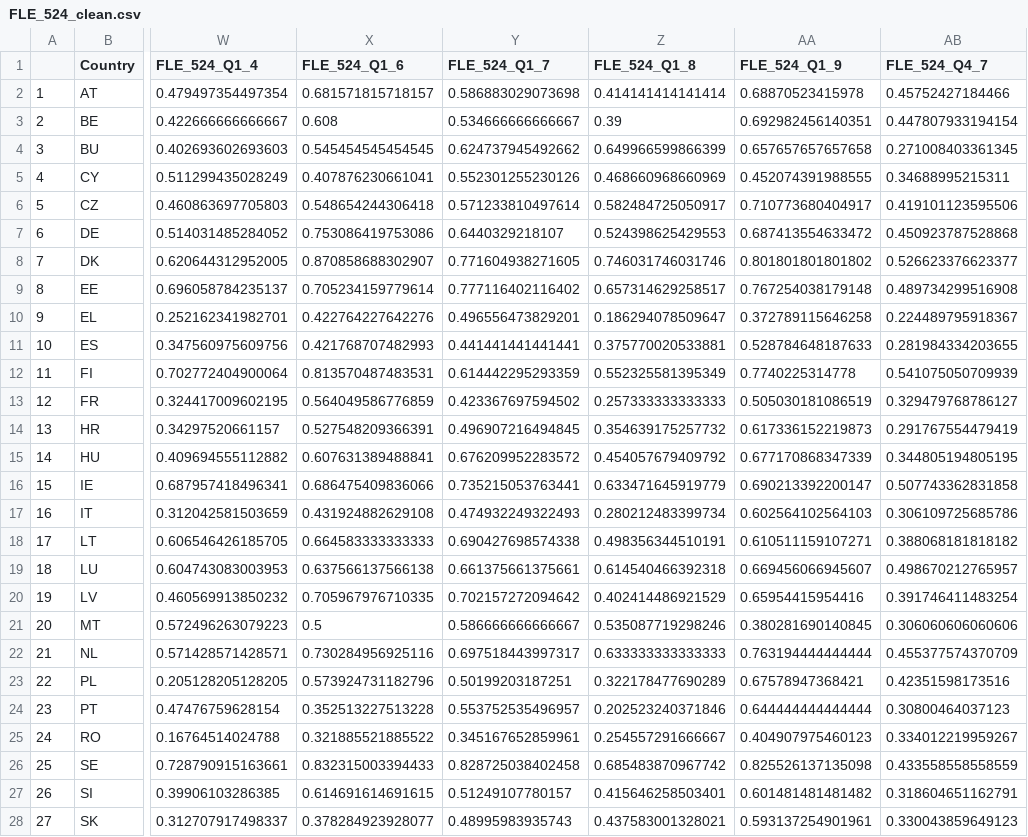
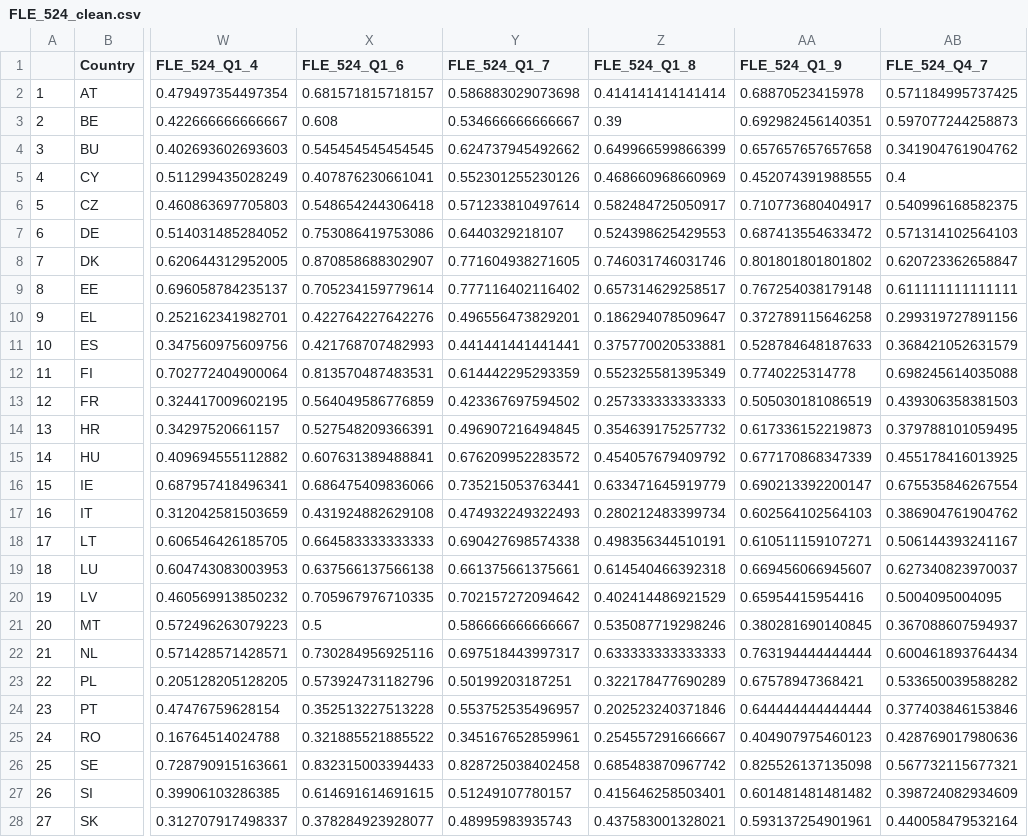
Before and after one commit to ctoruno/eu-data-validation, a CSV file: TPS/Cleaning/FLE_524/FLE_524_clean.csv, drawn as a sheet; only a part is shown, gaps mark what is left out; the diff names each change by its address in the sheet, - before the commit and + after, or states it on an @@ line.

```diff
--- a/TPS/Cleaning/FLE_524/FLE_524_clean.csv
+++ b/TPS/Cleaning/FLE_524/FLE_524_clean.csv
-AB2 (FLE_524_Q4_7): 0.45752427184466
+AB2 (FLE_524_Q4_7): 0.571184995737425
-AB3 (FLE_524_Q4_7): 0.447807933194154
+AB3 (FLE_524_Q4_7): 0.597077244258873
-AB4 (FLE_524_Q4_7): 0.271008403361345
+AB4 (FLE_524_Q4_7): 0.341904761904762
-AB5 (FLE_524_Q4_7): 0.34688995215311
+AB5 (FLE_524_Q4_7): 0.4
-AB6 (FLE_524_Q4_7): 0.419101123595506
+AB6 (FLE_524_Q4_7): 0.540996168582375
-AB7 (FLE_524_Q4_7): 0.450923787528868
+AB7 (FLE_524_Q4_7): 0.571314102564103
-AB8 (FLE_524_Q4_7): 0.526623376623377
+AB8 (FLE_524_Q4_7): 0.620723362658847
-AB9 (FLE_524_Q4_7): 0.489734299516908
+AB9 (FLE_524_Q4_7): 0.611111111111111
-AB10 (FLE_524_Q4_7): 0.224489795918367
+AB10 (FLE_524_Q4_7): 0.299319727891156
-AB11 (FLE_524_Q4_7): 0.281984334203655
+AB11 (FLE_524_Q4_7): 0.368421052631579
-AB12 (FLE_524_Q4_7): 0.541075050709939
+AB12 (FLE_524_Q4_7): 0.698245614035088
-AB13 (FLE_524_Q4_7): 0.329479768786127
+AB13 (FLE_524_Q4_7): 0.439306358381503
-AB14 (FLE_524_Q4_7): 0.291767554479419
+AB14 (FLE_524_Q4_7): 0.379788101059495
-AB15 (FLE_524_Q4_7): 0.344805194805195
+AB15 (FLE_524_Q4_7): 0.455178416013925
-AB16 (FLE_524_Q4_7): 0.507743362831858
+AB16 (FLE_524_Q4_7): 0.675535846267554
-AB17 (FLE_524_Q4_7): 0.306109725685786
+AB17 (FLE_524_Q4_7): 0.386904761904762
-AB18 (FLE_524_Q4_7): 0.388068181818182
+AB18 (FLE_524_Q4_7): 0.506144393241167
-AB19 (FLE_524_Q4_7): 0.498670212765957
+AB19 (FLE_524_Q4_7): 0.627340823970037
-AB20 (FLE_524_Q4_7): 0.391746411483254
+AB20 (FLE_524_Q4_7): 0.5004095004095
-AB21 (FLE_524_Q4_7): 0.306060606060606
+AB21 (FLE_524_Q4_7): 0.367088607594937
-AB22 (FLE_524_Q4_7): 0.455377574370709
+AB22 (FLE_524_Q4_7): 0.600461893764434
-AB23 (FLE_524_Q4_7): 0.42351598173516
+AB23 (FLE_524_Q4_7): 0.533650039588282
-AB24 (FLE_524_Q4_7): 0.30800464037123
+AB24 (FLE_524_Q4_7): 0.377403846153846
-AB25 (FLE_524_Q4_7): 0.334012219959267
+AB25 (FLE_524_Q4_7): 0.428769017980636
-AB26 (FLE_524_Q4_7): 0.433558558558559
+AB26 (FLE_524_Q4_7): 0.567732115677321
-AB27 (FLE_524_Q4_7): 0.318604651162791
+AB27 (FLE_524_Q4_7): 0.398724082934609
-AB28 (FLE_524_Q4_7): 0.330043859649123
+AB28 (FLE_524_Q4_7): 0.440058479532164
```
Also changed, not shown: TPS/Cleaning/FLE_507/FLE_507_clean.csv, TPS/Cleaning/FRS/FRS_clean.csv.
